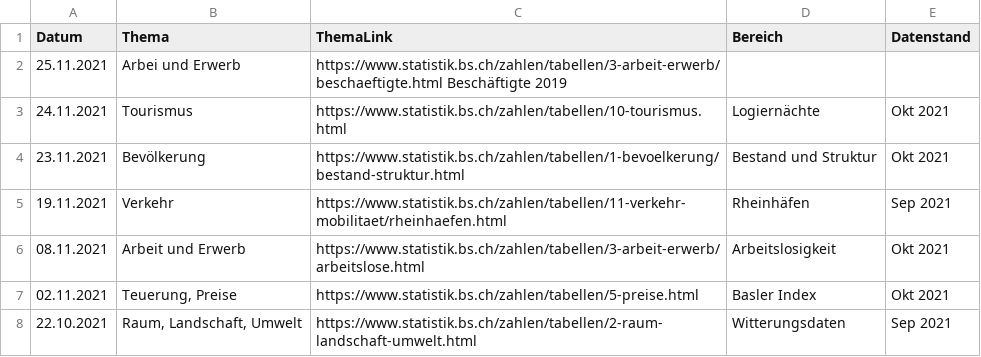
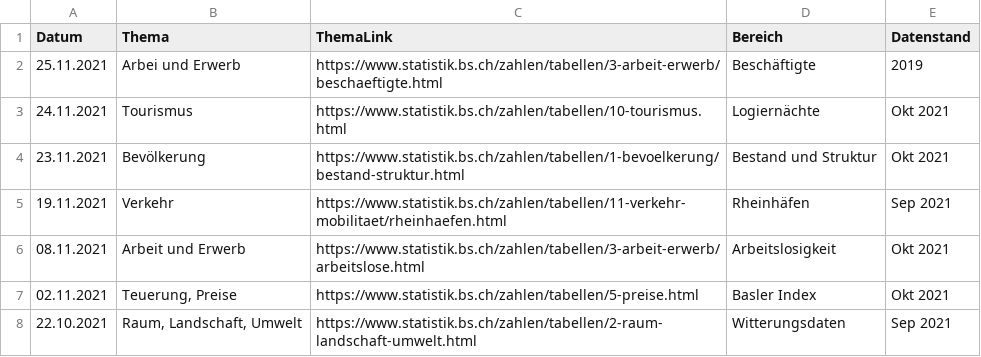
Before and after one commit to StataBS/indikatoren_plus, a TSV file: datenliste.tsv, drawn as a sheet; only a part is shown.

Commit message:
Update datenliste.tsv

```diff
--- a/datenliste.tsv
+++ b/datenliste.tsv
@@ -1,3 +1,3 @@
 Datum	Thema	ThemaLink	Bereich	Datenstand
-25.11.2021	Arbei und Erwerb	https://www.statistik.bs.ch/zahlen/tabellen/3-arbeit-erwerb/beschaeftigte.html Beschäftigte 2019
+25.11.2021	Arbei und Erwerb	https://www.statistik.bs.ch/zahlen/tabellen/3-arbeit-erwerb/beschaeftigte.html	Beschäftigte	2019
 24.11.2021	Tourismus	https://www.statistik.bs.ch/zahlen/tabellen/10-tourismus.html	Logiernächte	Okt 2021
```
